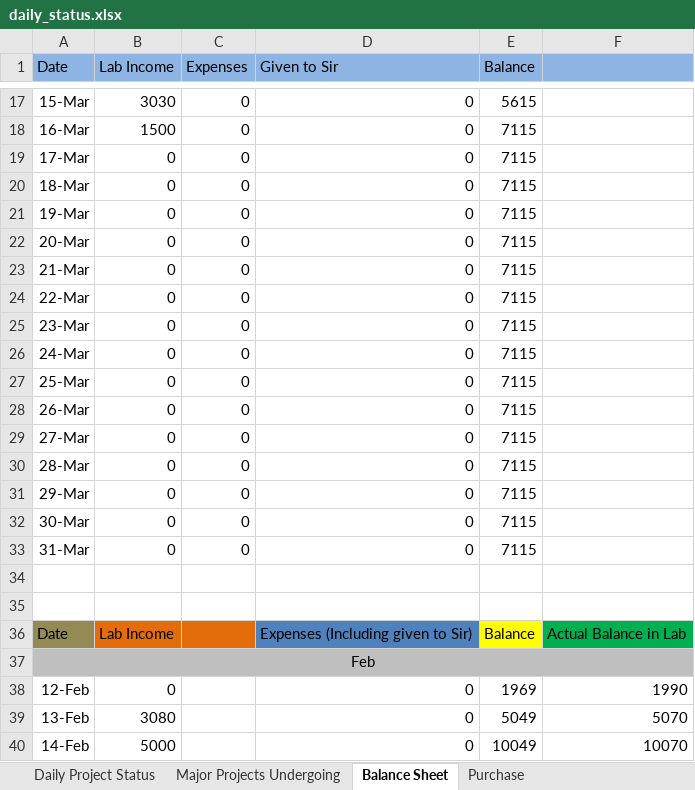
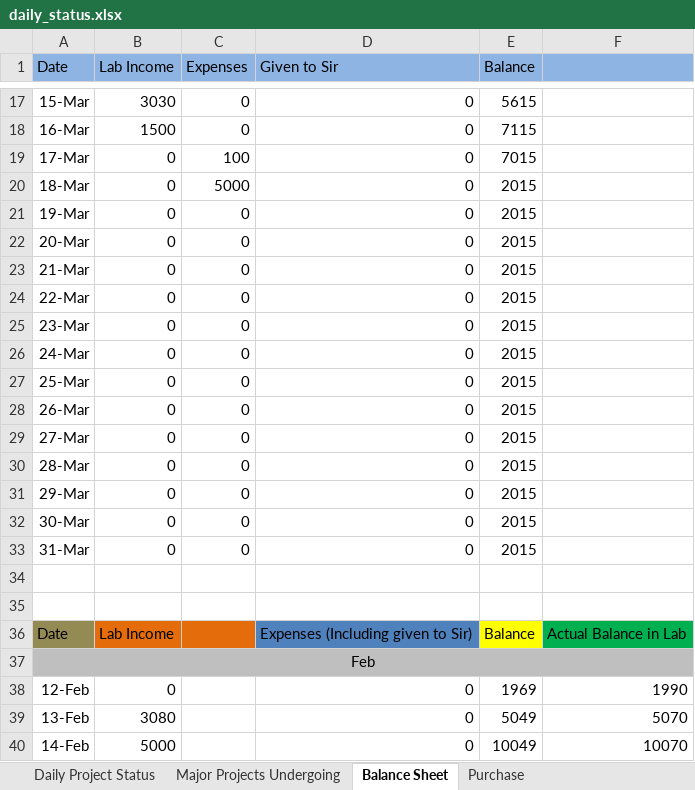
Before and after one commit to infocelab/embedded-projects, an Excel workbook: documents/training/daily_status.xlsx, sheet Balance Sheet, drawn as a sheet; only a part is shown, gaps mark what is left out; values as stored, in another font and other column widths than the file's, no borders; charts and pictures not drawn; the diff names each change by its address in the sheet, - before the commit and + after, or states it on an @@ line.

Commit message:
updated

```diff
--- a/documents/training/daily_status.xlsx (sheet Balance Sheet)
+++ b/documents/training/daily_status.xlsx (sheet Balance Sheet)
-C19 (Expenses): 0
+C19 (Expenses): 100
-E19 (Balance): 7115
+E19 (Balance): 7015
-C20 (Expenses): 0
+C20 (Expenses): 5000
-E20:E33 (Balance): 7115
+E20:E33 (Balance): 2015
```
Also changed, not shown: sheet Student Visited In Lab, charts or pictures.
